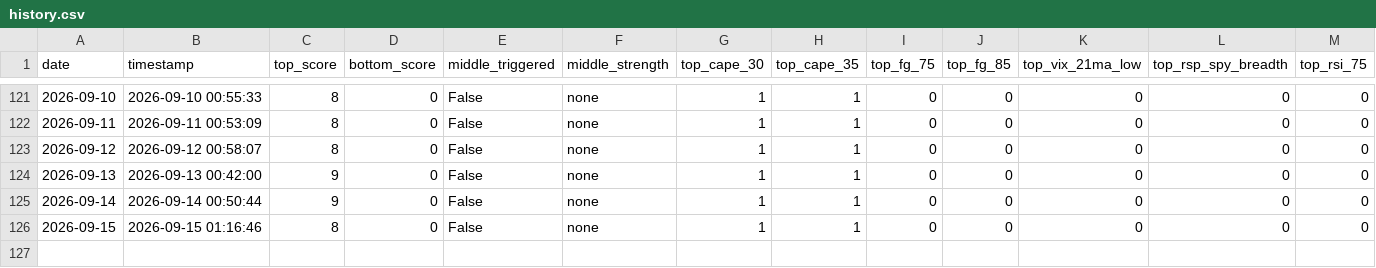
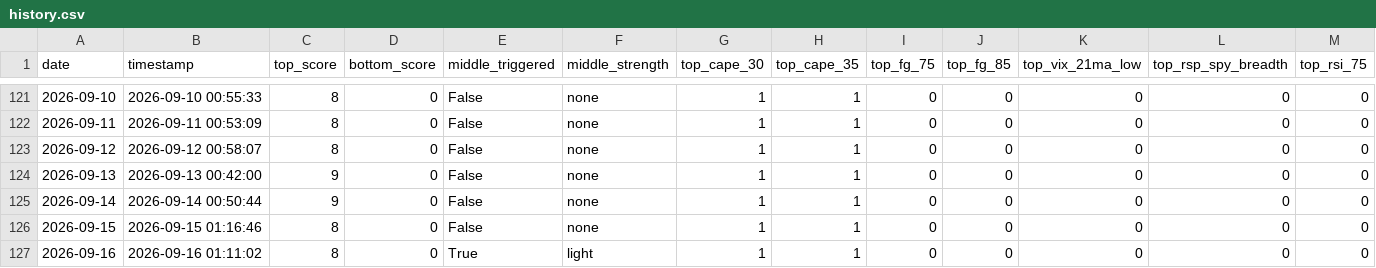
Before and after one commit to ndsfly-commits/strategy_v25, a CSV file: output/history.csv, drawn as a sheet; only a part is shown, gaps mark what is left out; rows hold the shown columns only; the diff names each change by its address in the sheet, - before the commit and + after, or states it on an @@ line.

```diff
--- a/output/history.csv
+++ b/output/history.csv
+row 127: 2026-09-16 | 2026-09-16 01:11:02 | 8 | 0 | True | light | 1 | 1 | 0 | 0 | 0 | 0 | 0
```
Also changed, not shown: 3 other files.
